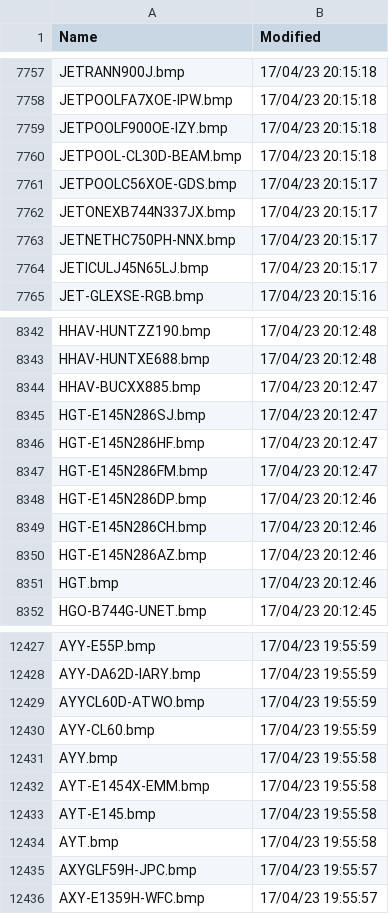
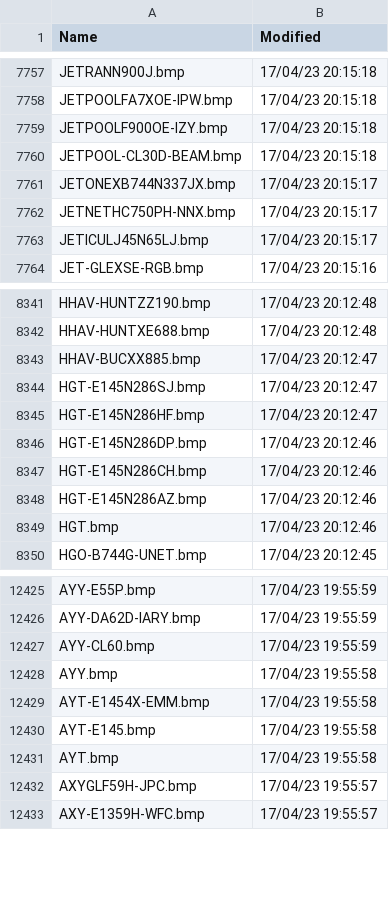
Before and after one commit to rikgale/VRSOperatorFlags, a CSV file: OperatorFlagsList.csv, drawn as a sheet; only a part is shown, gaps mark what is left out; the diff names each change by its address in the sheet, - before the commit and + after, or states it on an @@ line.

Commit message:
Updated 2024-05-20

```diff
--- a/OperatorFlagsList.csv
+++ b/OperatorFlagsList.csv
-row 7761: JETPOOLC56XOE-GDS.bmp | 17/04/23 20:15:17
-row 8347: HGT-E145N286FM.bmp | 17/04/23 20:12:47
-row 12429: AYYCL60D-ATWO.bmp | 17/04/23 19:55:59
```
